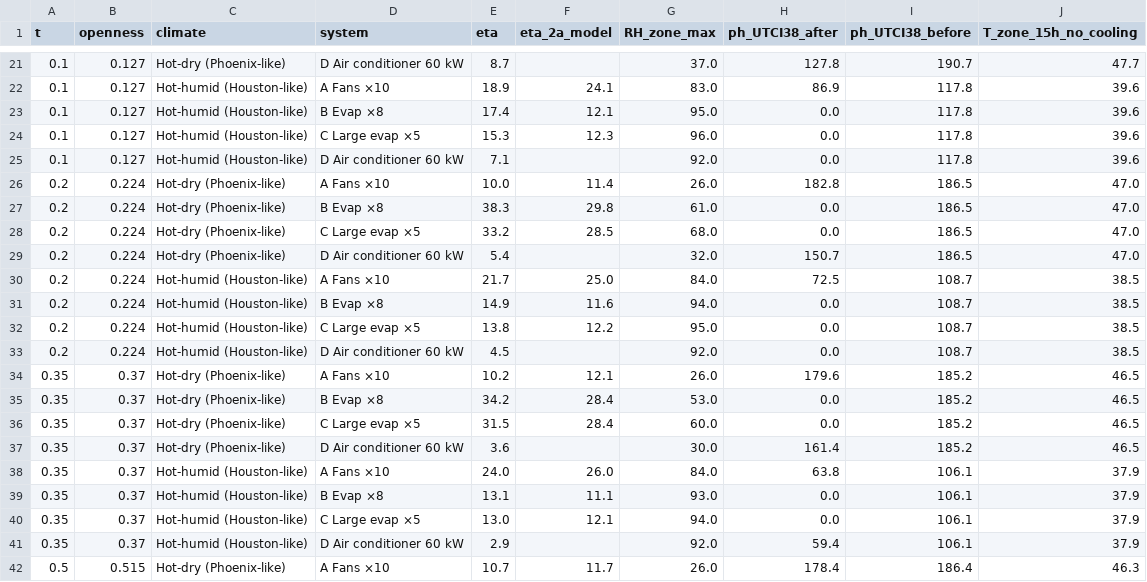
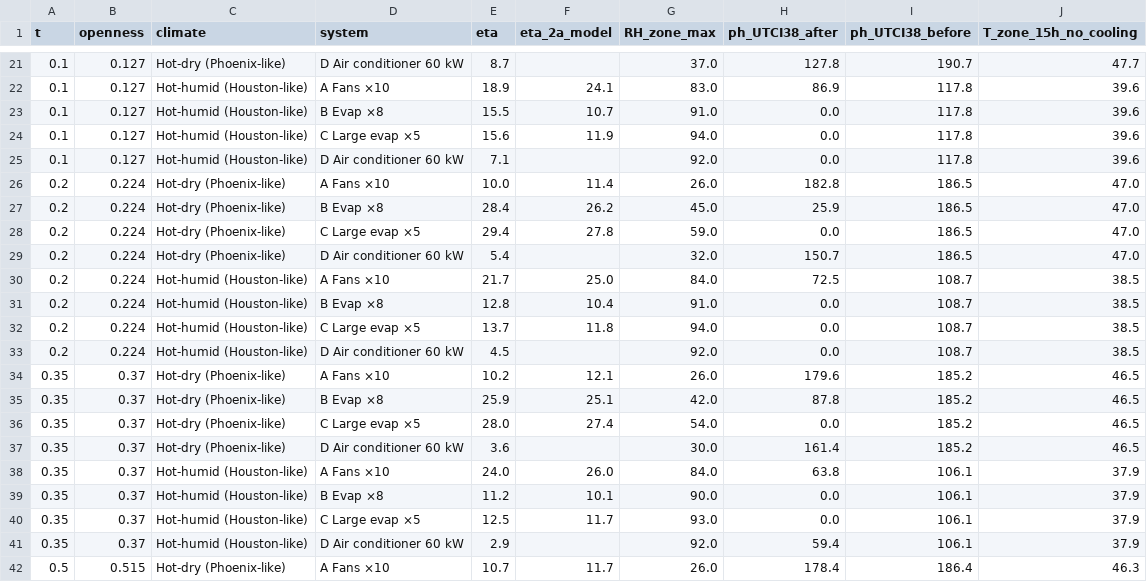
Before and after one commit to moiddales/test6, a CSV file: himcm2026B/stage2b/outputs/table2b_3_openness_sweep.csv, drawn as a sheet; only a part is shown, gaps mark what is left out; the diff covers the shown part only.

```diff
--- a/himcm2026B/stage2b/outputs/table2b_3_openness_sweep.csv
+++ b/himcm2026B/stage2b/outputs/table2b_3_openness_sweep.csv
@@ -22,20 +22,20 @@ t,openness,climate,system,eta,eta_2a_model,RH_zone_max,ph_UTCI38_after,ph_UTCI38
 0.1,0.127,Hot-humid (Houston-like),A Fans ×10,18.9,24.1,83.0,86.9,117.8,39.6
-0.1,0.127,Hot-humid (Houston-like),B Evap ×8,17.4,12.1,95.0,0.0,117.8,39.6
-0.1,0.127,Hot-humid (Houston-like),C Large evap ×5,15.3,12.3,96.0,0.0,117.8,39.6
+0.1,0.127,Hot-humid (Houston-like),B Evap ×8,15.5,10.7,91.0,0.0,117.8,39.6
+0.1,0.127,Hot-humid (Houston-like),C Large evap ×5,15.6,11.9,94.0,0.0,117.8,39.6
 0.1,0.127,Hot-humid (Houston-like),D Air conditioner 60 kW,7.1,,92.0,0.0,117.8,39.6
 0.2,0.224,Hot-dry (Phoenix-like),A Fans ×10,10.0,11.4,26.0,182.8,186.5,47.0
-0.2,0.224,Hot-dry (Phoenix-like),B Evap ×8,38.3,29.8,61.0,0.0,186.5,47.0
-0.2,0.224,Hot-dry (Phoenix-like),C Large evap ×5,33.2,28.5,68.0,0.0,186.5,47.0
+0.2,0.224,Hot-dry (Phoenix-like),B Evap ×8,28.4,26.2,45.0,25.9,186.5,47.0
+0.2,0.224,Hot-dry (Phoenix-like),C Large evap ×5,29.4,27.8,59.0,0.0,186.5,47.0
 0.2,0.224,Hot-dry (Phoenix-like),D Air conditioner 60 kW,5.4,,32.0,150.7,186.5,47.0
 0.2,0.224,Hot-humid (Houston-like),A Fans ×10,21.7,25.0,84.0,72.5,108.7,38.5
-0.2,0.224,Hot-humid (Houston-like),B Evap ×8,14.9,11.6,94.0,0.0,108.7,38.5
-0.2,0.224,Hot-humid (Houston-like),C Large evap ×5,13.8,12.2,95.0,0.0,108.7,38.5
+0.2,0.224,Hot-humid (Houston-like),B Evap ×8,12.8,10.4,91.0,0.0,108.7,38.5
+0.2,0.224,Hot-humid (Houston-like),C Large evap ×5,13.7,11.8,94.0,0.0,108.7,38.5
 0.2,0.224,Hot-humid (Houston-like),D Air conditioner 60 kW,4.5,,92.0,0.0,108.7,38.5
 0.35,0.37,Hot-dry (Phoenix-like),A Fans ×10,10.2,12.1,26.0,179.6,185.2,46.5
-0.35,0.37,Hot-dry (Phoenix-like),B Evap ×8,34.2,28.4,53.0,0.0,185.2,46.5
-0.35,0.37,Hot-dry (Phoenix-like),C Large evap ×5,31.5,28.4,60.0,0.0,185.2,46.5
+0.35,0.37,Hot-dry (Phoenix-like),B Evap ×8,25.9,25.1,42.0,87.8,185.2,46.5
+0.35,0.37,Hot-dry (Phoenix-like),C Large evap ×5,28.0,27.4,54.0,0.0,185.2,46.5
 0.35,0.37,Hot-dry (Phoenix-like),D Air conditioner 60 kW,3.6,,30.0,161.4,185.2,46.5
 0.35,0.37,Hot-humid (Houston-like),A Fans ×10,24.0,26.0,84.0,63.8,106.1,37.9
-0.35,0.37,Hot-humid (Houston-like),B Evap ×8,13.1,11.1,93.0,0.0,106.1,37.9
-0.35,0.37,Hot-humid (Houston-like),C Large evap ×5,13.0,12.1,94.0,0.0,106.1,37.9
+0.35,0.37,Hot-humid (Houston-like),B Evap ×8,11.2,10.1,90.0,0.0,106.1,37.9
+0.35,0.37,Hot-humid (Houston-like),C Large evap ×5,12.5,11.7,93.0,0.0,106.1,37.9
 0.35,0.37,Hot-humid (Houston-like),D Air conditioner 60 kW,2.9,,92.0,59.4,106.1,37.9
```
Also changed, not shown: 69 edited cells elsewhere in this file, himcm2026B/stage2b/outputs/table2b_0_validation.csv, himcm2026B/stage2b/outputs/table2b_1_ablation.csv, 15 other files.
